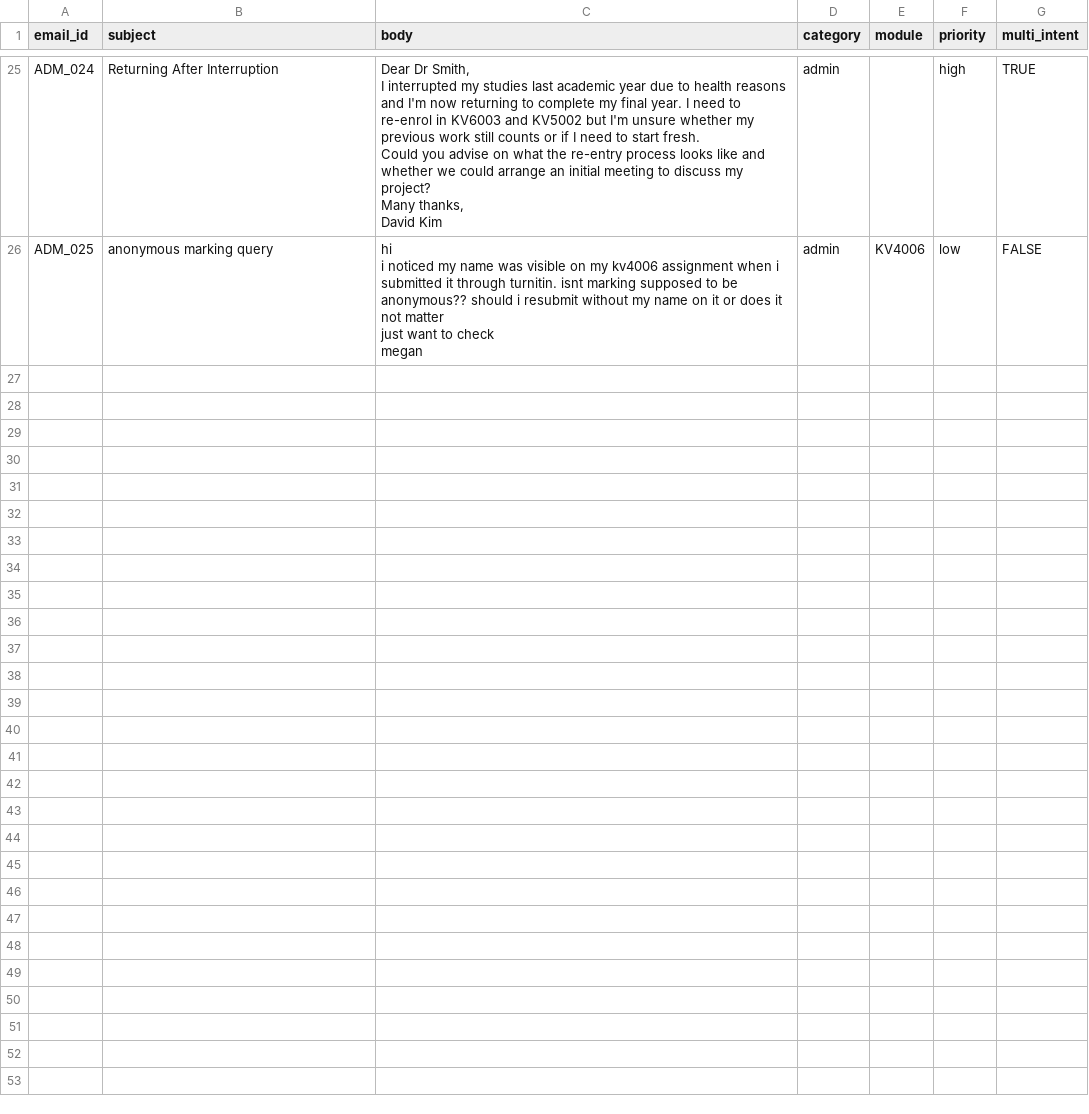
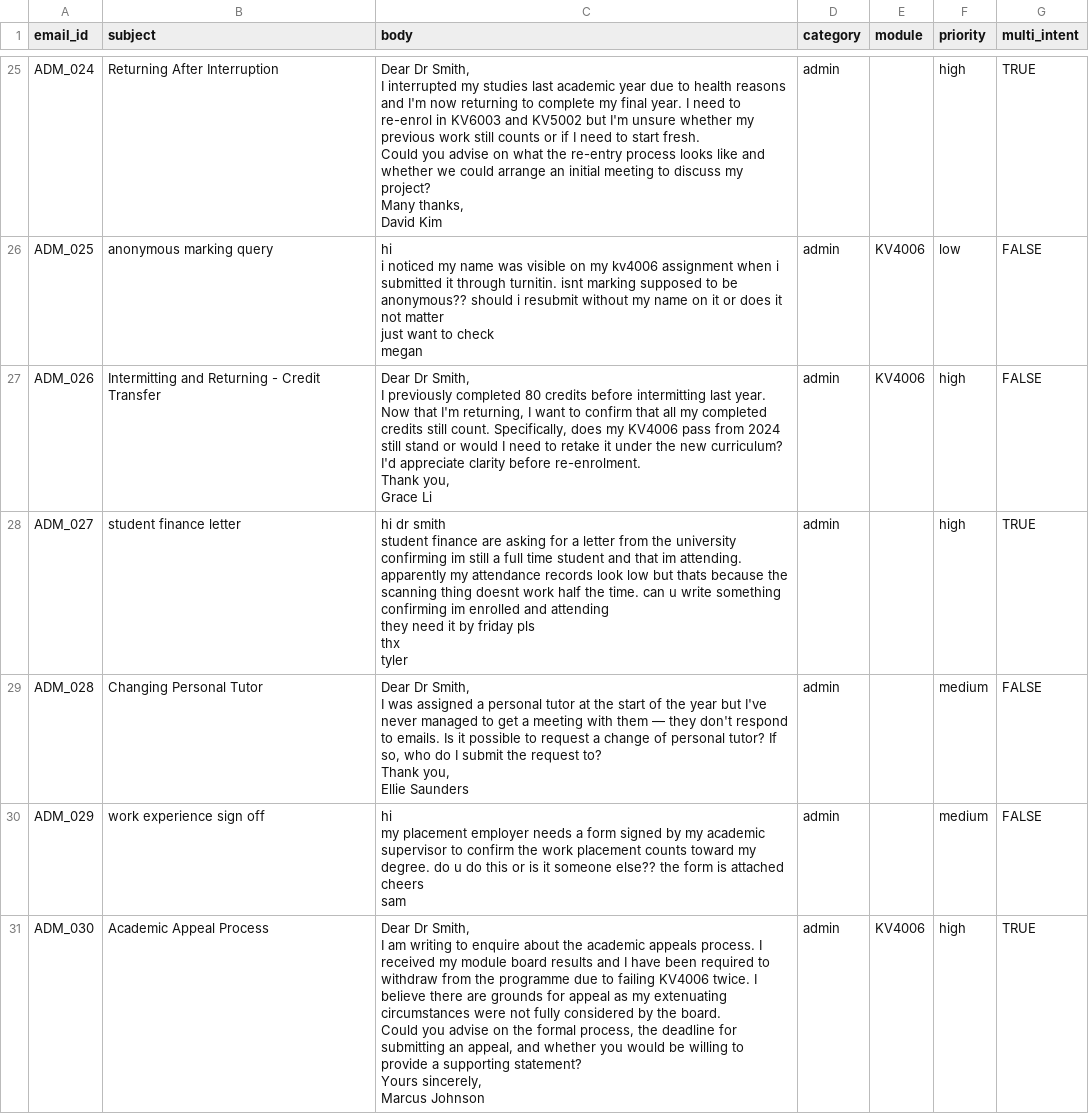
Before and after one commit to will-doney/Dissertation, a CSV file: data/batch1/admEmails.csv, drawn as a sheet; only a part is shown, gaps mark what is left out; ↵ is a line break in a cell; the diff covers the shown part only; the diff names each change by its address in the sheet, - before the commit and + after, or states it on an @@ line.

```diff
--- a/data/batch1/admEmails.csv
+++ b/data/batch1/admEmails.csv
+row 27: ADM_026 | Intermitting and Returning - Credit Transfer | Dear Dr Smith, ↵ I previously completed 80 credits before intermitting last year. Now that I'm returning, I want to confirm that all my completed credits still count. Specifically, does my KV4006 pass from 2024 still stand or would I need to retake it under the new curriculum? ↵ I'd appreciate clarity before re-enrolment. ↵ Thank you, ↵ Grace Li | admin | KV4006 | high | FALSE
+row 28: ADM_027 | student finance letter | hi dr smith ↵ student finance are asking for a letter from the university confirming im still a full time student and that im attending. apparently my attendance records look low but thats because the scanning thing doesnt work half the time. can u write something confirming im enrolled and attending ↵ they need it by friday pls ↵ thx ↵ tyler | admin |  | high | TRUE
+row 29: ADM_028 | Changing Personal Tutor | Dear Dr Smith, ↵ I was assigned a personal tutor at the start of the year but I've never managed to get a meeting with them — they don't respond to emails. Is it possible to request a change of personal tutor? If so, who do I submit the request to? ↵ Thank you, ↵ Ellie Saunders | admin |  | medium | FALSE
+row 30: ADM_029 | work experience sign off | hi ↵ my placement employer needs a form signed by my academic supervisor to confirm the work placement counts toward my degree. do u do this or is it someone else?? the form is attached ↵ cheers ↵ sam | admin |  | medium | FALSE
+row 31: ADM_030 | Academic Appeal Process | Dear Dr Smith, ↵ I am writing to enquire about the academic appeals process. I received my module board results and I have been required to withdraw from the programme due to failing KV4006 twice. I believe there are grounds for appeal as my extenuating circumstances were not fully considered by the board. ↵ Could you advise on the formal process, the deadline for submitting an appeal, and whether you would be willing to provide a supporting statement? ↵ Yours sincerely, ↵ Marcus Johnson | admin | KV4006 | high | TRUE
```
Also changed, not shown: 5 added rows elsewhere in this file, data/batch1/assEmails.csv, data/batch1/extEmails.csv, 22 other files.
